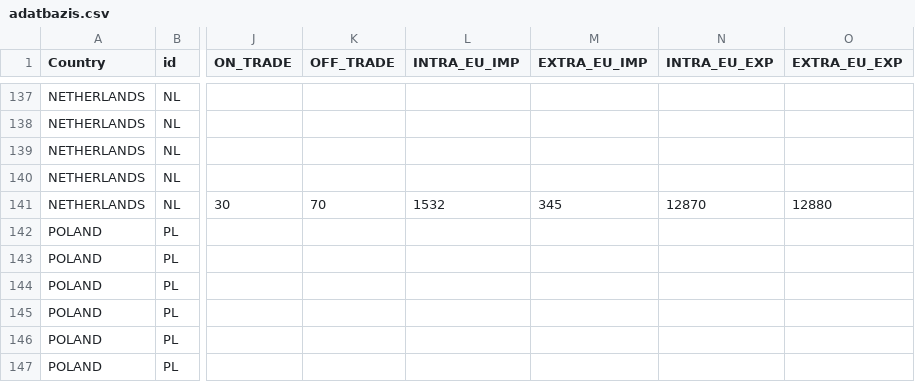
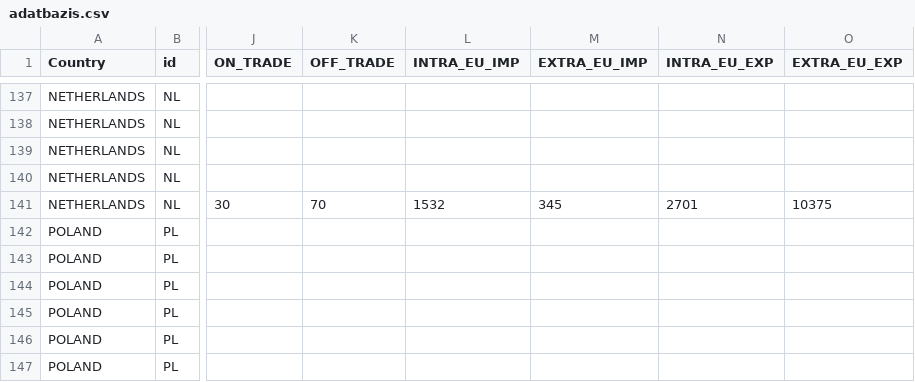
Before and after one commit to classicblue8/classicblue8.github.io, a CSV file: adatbazis.csv, drawn as a sheet; only a part is shown, gaps mark what is left out; the diff names each change by its address in the sheet, - before the commit and + after, or states it on an @@ line.

Commit message:
Update adatbazis.csv

```diff
--- a/adatbazis.csv
+++ b/adatbazis.csv
-N141 (INTRA_EU_EXP): 12870
+N141 (INTRA_EU_EXP): 2701
-O141 (EXTRA_EU_EXP): 12880
+O141 (EXTRA_EU_EXP): 10375
```
